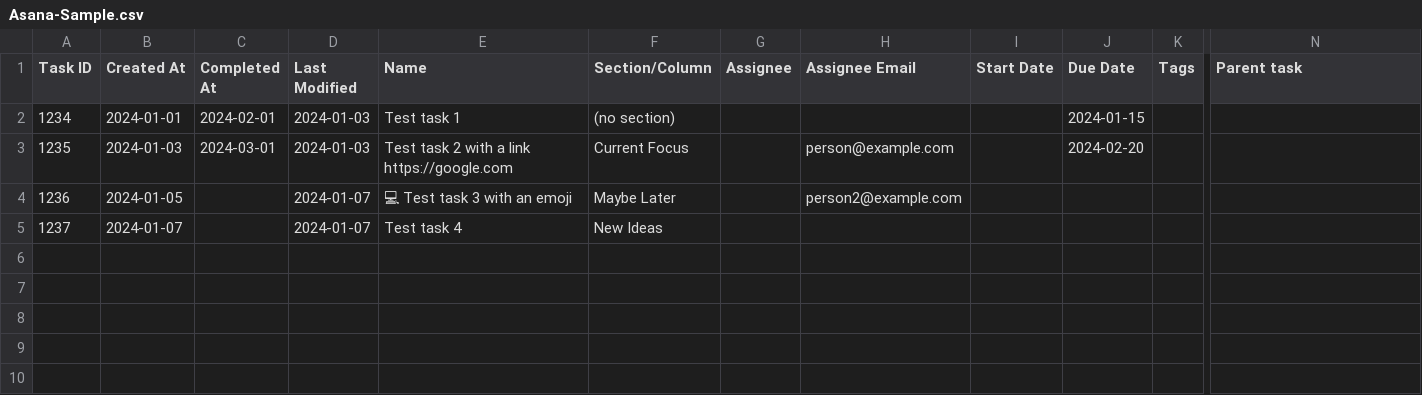
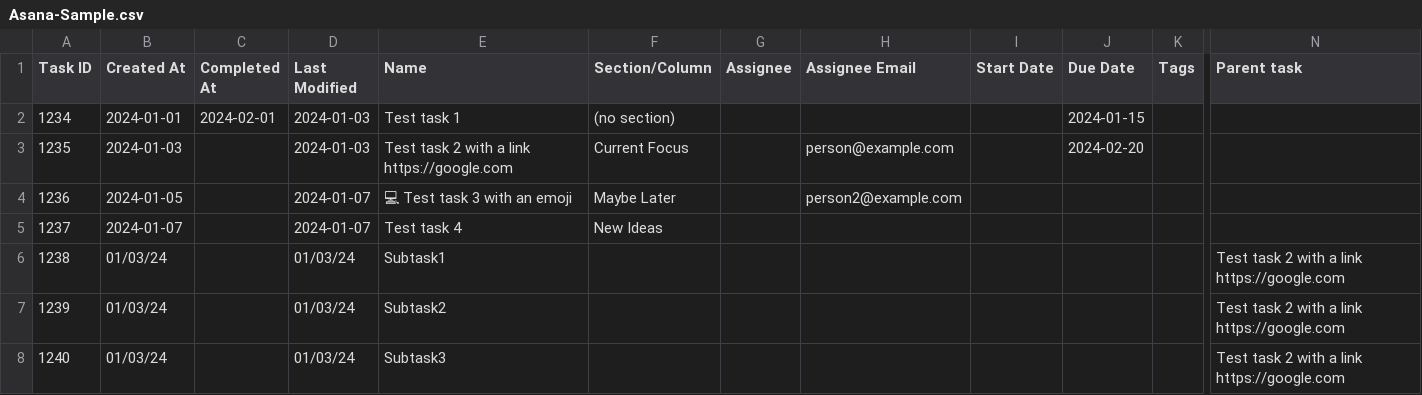
Before and after one commit to chrisputnam9/Asana-to-ClickUp, a CSV file: data-samples/Asana-Sample.csv (was data/Asana-Sample.csv), drawn as a sheet; only a part is shown, gaps mark what is left out; rows hold the shown columns only; the diff names each change by its address in the sheet, - before the commit and + after, or states it on an @@ line.

Commit message:
data samples, readme, cleanup script in progress

```diff
--- a/data/Asana-Sample.csv
+++ b/data-samples/Asana-Sample.csv
-C3 (Completed At): 2024-03-01
+C3 (Completed At): (empty)
+row 6: 1238 | 01/03/24 |  | 01/03/24 | Subtask1 |  |  |  |  |  |  | Test task 2 with a link https://google.com
+row 7: 1239 | 01/03/24 |  | 01/03/24 | Subtask2 |  |  |  |  |  |  | Test task 2 with a link https://google.com
+row 8: 1240 | 01/03/24 |  | 01/03/24 | Subtask3 |  |  |  |  |  |  | Test task 2 with a link https://google.com
```
Also changed, not shown: data-samples/ClickUp-Sample.csv, 3 other files.
